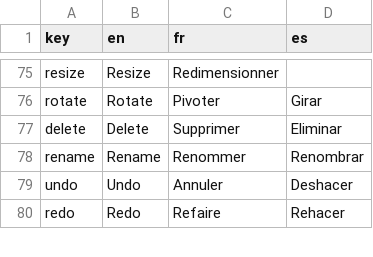
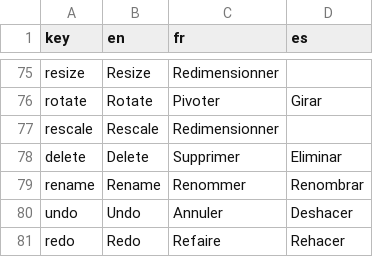
Before and after one commit to cytomine/Cytomine-Web-UI, a CSV file: src/locales/translations.csv, drawn as a sheet; only a part is shown, gaps mark what is left out; the diff names each change by its address in the sheet, - before the commit and + after, or states it on an @@ line.

Commit message:
add rescale translation entry

```diff
--- a/src/locales/translations.csv
+++ b/src/locales/translations.csv
+row 77: rescale | Rescale | Redimensionner
```
